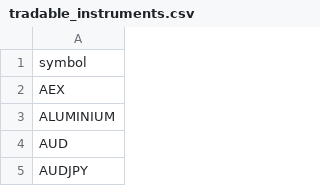
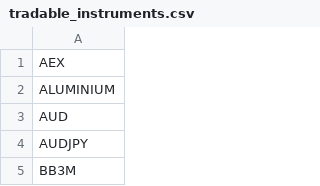
Before and after one commit to tisonpatrik/pysystemtradeOnContainers, a CSV file: database/data_processing/configs/tradable_instruments.csv, drawn as a sheet; only a part is shown; the shorter side is filled out with more unchanged rows.

Commit message:
Symbols type model was implemented

```diff
--- a/database/data_processing/configs/tradable_instruments.csv
+++ b/database/data_processing/configs/tradable_instruments.csv
@@ -1,2 +1 @@
-symbol
 AEX
```
Also changed, not shown: 8 other files.
